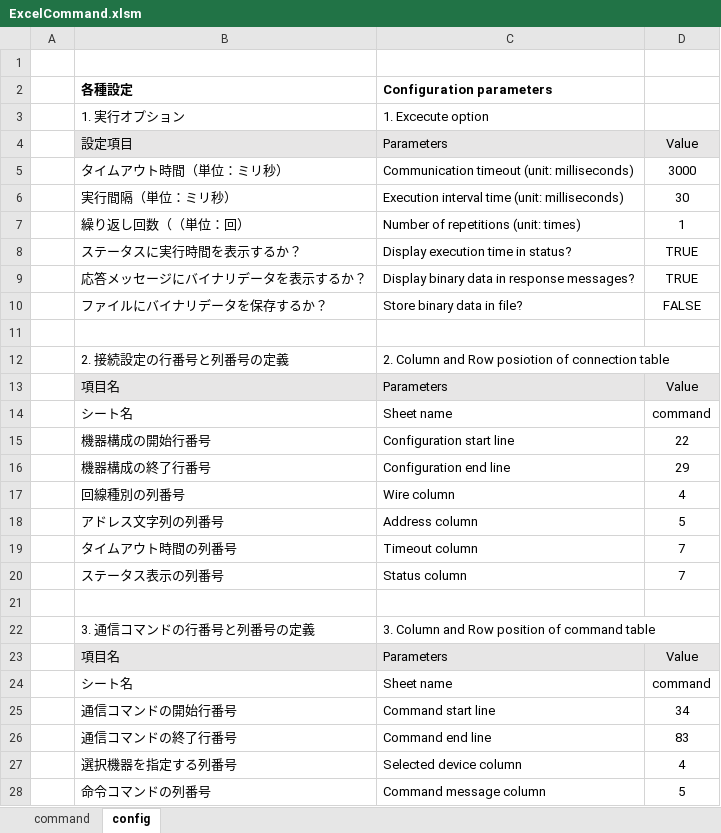
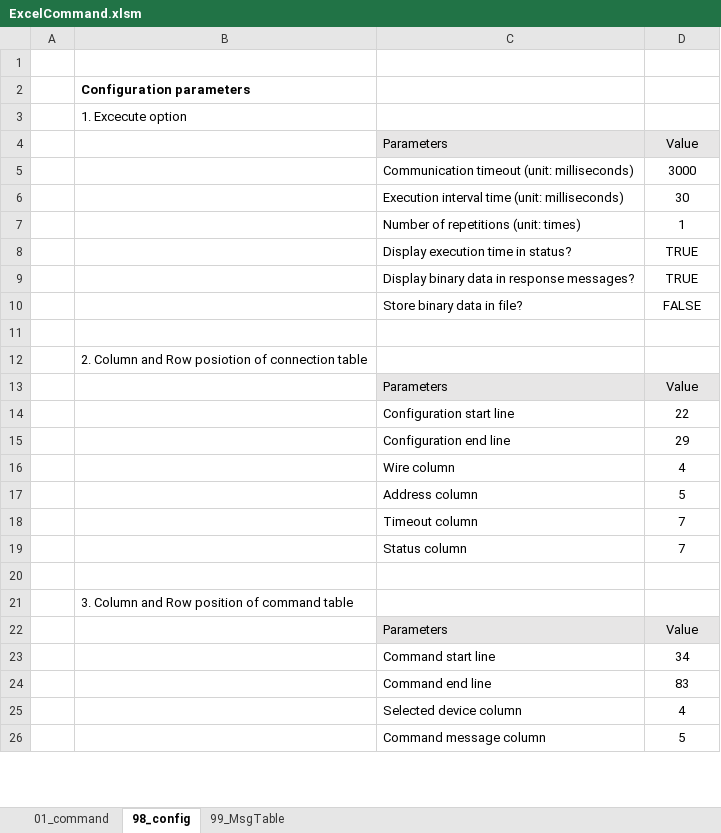
Before and after one commit to MitakaMakers/TestSequencer, an Excel workbook: bin/ExcelCommand.xlsm, sheet 98_config, drawn as a sheet; only a part is shown; values as stored, in another font and other column widths than the file's, no borders; removed rows and columns are numbered as before the commit, all else as after; the diff covers the shown part only; the diff names each change by its address in the sheet, - before the commit and + after, or states it on an @@ line.

```diff
--- a/bin/ExcelCommand.xlsm (sheet 98_config)
+++ b/bin/ExcelCommand.xlsm (sheet 98_config)
-sheet tab: command
+sheet tab: 01_command
-sheet tab: config
+sheet tab: 98_config
+sheet tab: 99_MsgTable
-row 2:  | 各種設定 | Configuration parameters
-row 3:  | 1. 実行オプション | 1. Excecute option
+row 2:  | Configuration parameters
+row 3:  | 1. Excecute option
-B4: 設定項目
+B4: (empty)
-B4 fill: #E7E6E6
+B4 fill: none
-B5: タイムアウト時間（単位：ミリ秒）
+B5: (empty)
-B6: 実行間隔（単位：ミリ秒）
+B6: (empty)
-B7: 繰り返し回数（（単位：回）
+B7: (empty)
-B8: ステータスに実行時間を表示するか？
+B8: (empty)
-B9: 応答メッセージにバイナリデータを表示するか？
+B9: (empty)
-B10: ファイルにバイナリデータを保存するか？
+B10: (empty)
-row 12:  | 2. 接続設定の行番号と列番号の定義 | 2. Column and Row posiotion of connection table
+row 12:  | 2. Column and Row posiotion of connection table
-B13: 項目名
+B13: (empty)
-B13 fill: #E7E6E6
+B13 fill: none
-row 14:  | シート名 | Sheet name | command
-B14: 機器構成の開始行番号
+B14: (empty)
-B15: 機器構成の終了行番号
+B15: (empty)
-B16: 回線種別の列番号
+B16: (empty)
-B17: アドレス文字列の列番号
+B17: (empty)
-B18: タイムアウト時間の列番号
+B18: (empty)
-B19: ステータス表示の列番号
+B19: (empty)
-row 22:  | 3. 通信コマンドの行番号と列番号の定義 | 3. Column and Row position of command table
+row 21:  | 3. Column and Row position of command table
-B22: 項目名
+B22: (empty)
-B22 fill: #E7E6E6
+B22 fill: none
-row 24:  | シート名 | Sheet name | command
-B23: 通信コマンドの開始行番号
+B23: (empty)
-B24: 通信コマンドの終了行番号
+B24: (empty)
-B25: 選択機器を指定する列番号
+B25: (empty)
-B26: 命令コマンドの列番号
+B26: (empty)
```
Also changed, not shown: 1 added row, 1 removed row and 4 edited cells elsewhere in this sheet, sheet 01_command, hidden cells, charts or pictures, 4 other files.
